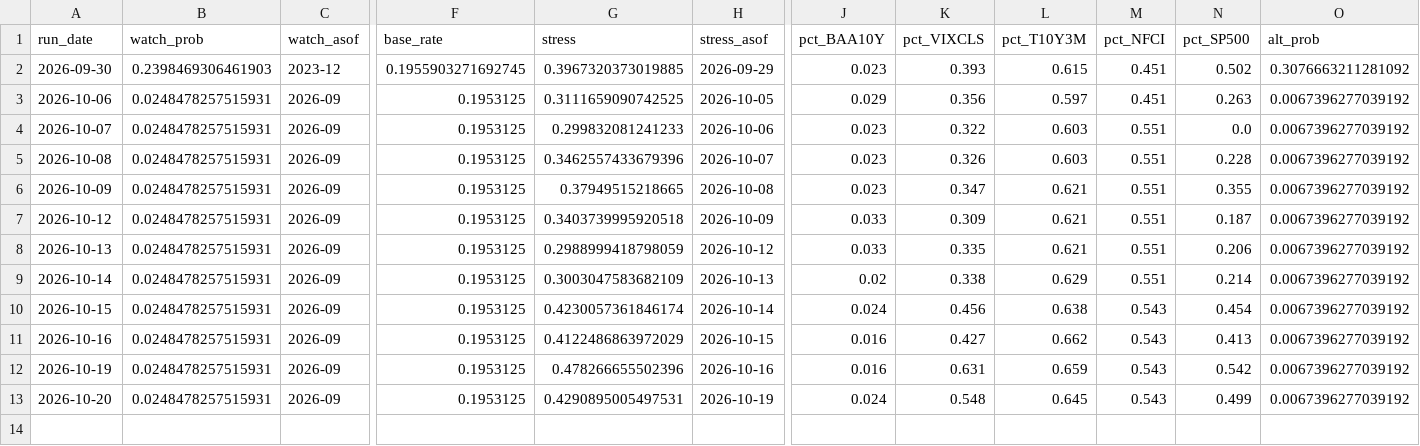
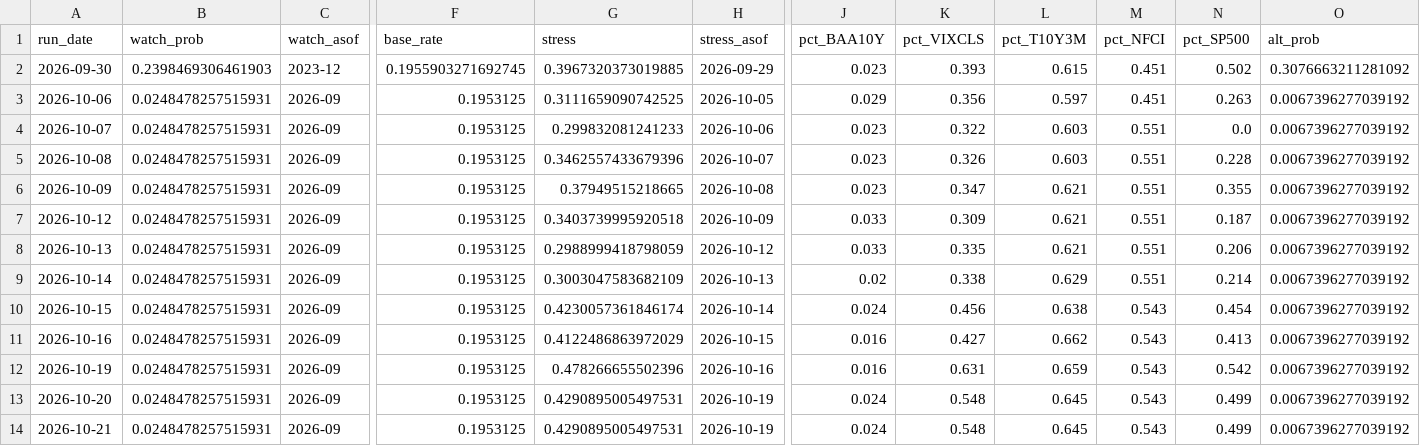
Before and after one commit to andrescls1/market-storm-watch, a CSV file: docs/data/history.csv, drawn as a sheet; only a part is shown, gaps mark what is left out; rows hold the shown columns only; the diff names each change by its address in the sheet, - before the commit and + after, or states it on an @@ line.

```diff
--- a/docs/data/history.csv
+++ b/docs/data/history.csv
+row 14: 2026-10-21 | 0.0248478257515931 | 2026-09 | 0.1953125 | 0.4290895005497531 | 2026-10-19 | 0.024 | 0.548 | 0.645 | 0.543 | 0.499 | 0.0067396277039192
```
Also changed, not shown: 3 other files.
